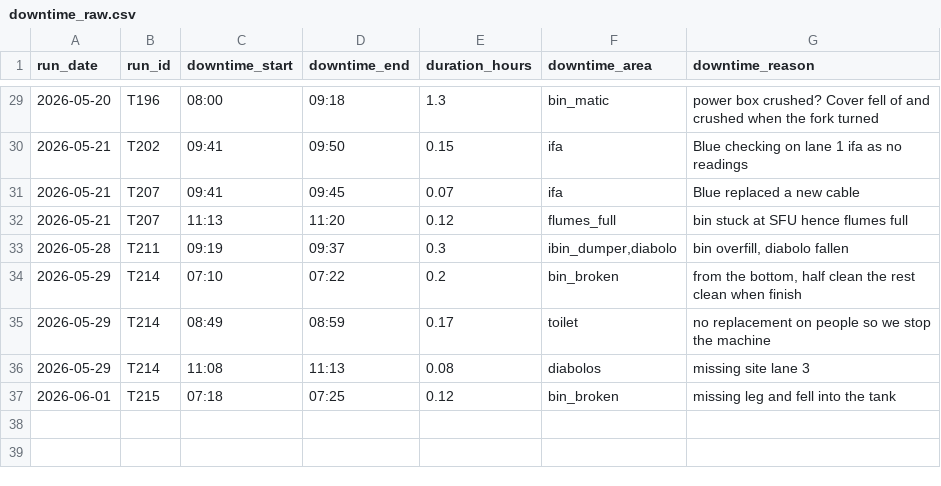
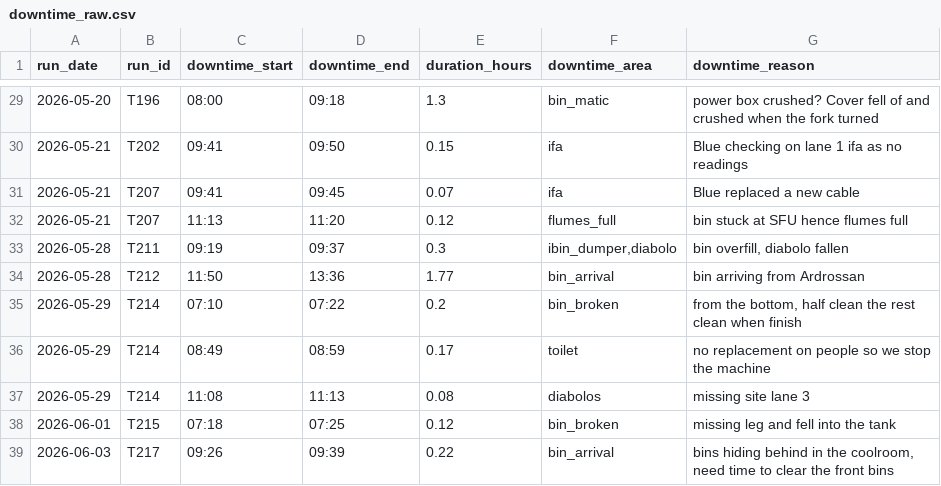
Before and after one commit to dailydreamer96-png/presizing-dashboard_v2, a CSV file: downtime_raw.csv, drawn as a sheet; only a part is shown, gaps mark what is left out; the diff names each change by its address in the sheet, - before the commit and + after, or states it on an @@ line.

```diff
--- a/downtime_raw.csv
+++ b/downtime_raw.csv
+row 34: 2026-05-28 | T212 | 11:50 | 13:36 | 1.77 | bin_arrival | bin arriving from Ardrossan
+row 39: 2026-06-03 | T217 | 09:26 | 09:39 | 0.22 | bin_arrival | bins hiding behind in the coolroom, need time to clear the front bins
```
Also changed, not shown: batches_raw.csv, changes_raw.csv, 3 other files.
